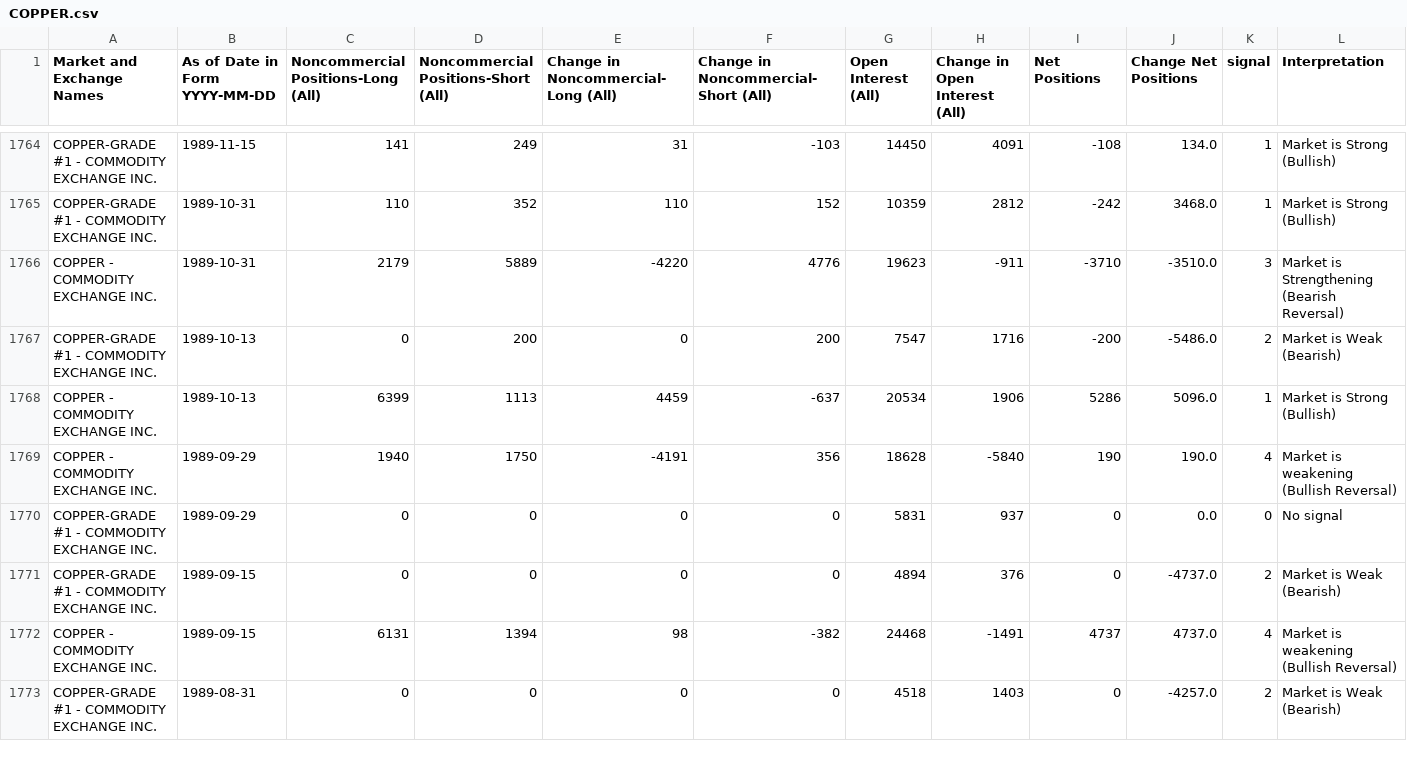
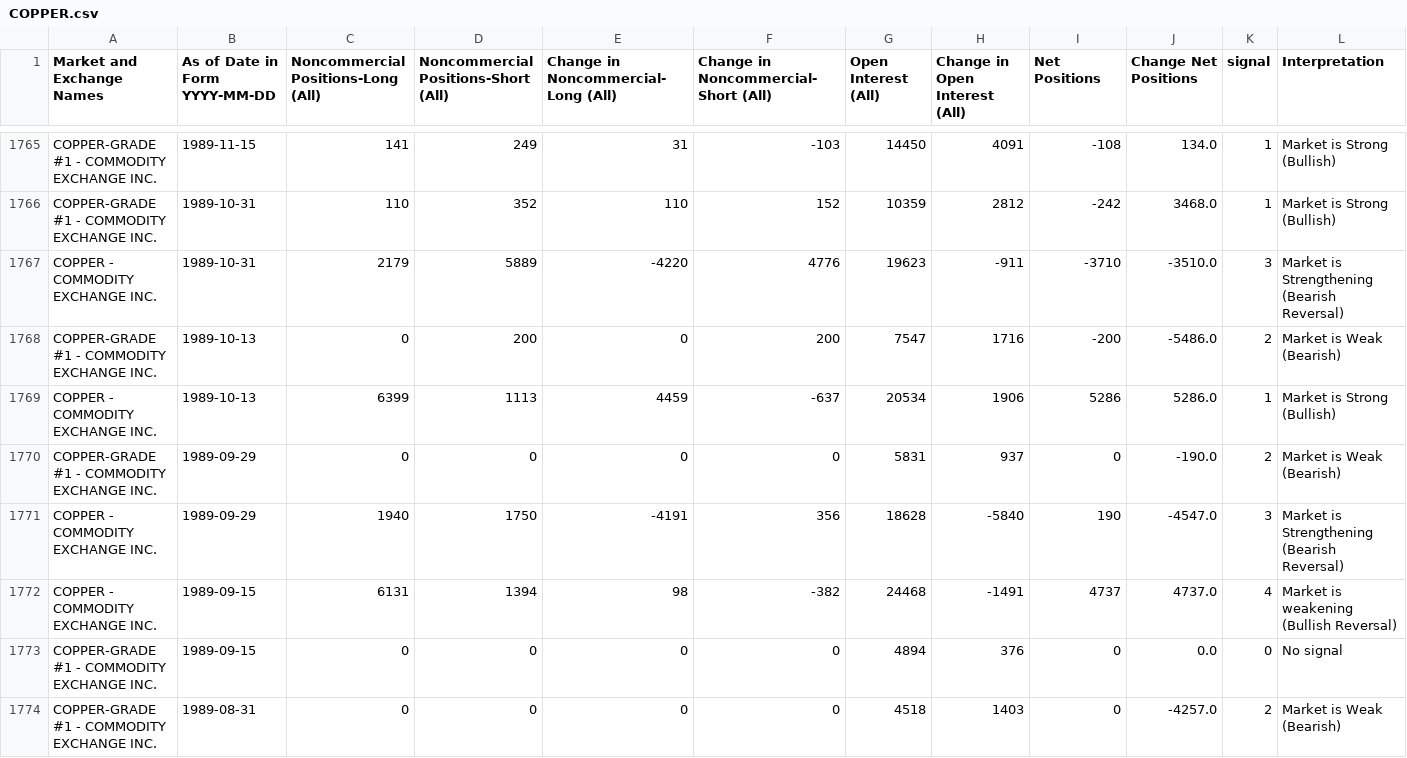
Before and after one commit to ngohamah/cot_analysis, a CSV file: signal/COPPER.csv, drawn as a sheet; only a part is shown, gaps mark what is left out; the diff covers the shown part only.

Commit message:
updated cot data 25-02-25

```diff
--- a/signal/COPPER.csv
+++ b/signal/COPPER.csv
@@ -1767,7 +1768,7 @@ COPPER - COMMODITY EXCHANGE INC.,1989-10-31,2179,5889,   -4220,    4776,19623,-9
 COPPER-GRADE #1 - COMMODITY EXCHANGE INC.,1989-10-13,0,200,       0,     200,7547,1716,-200,-5486.0,2,Market is Weak (Bearish)
-COPPER - COMMODITY EXCHANGE INC.,1989-10-13,6399,1113,    4459,    -637,20534,1906,5286,5096.0,1,Market is Strong (Bullish)
-COPPER - COMMODITY EXCHANGE INC.,1989-09-29,1940,1750,   -4191,     356,18628,-5840,190,190.0,4,Market is weakening (Bullish Reversal)
-COPPER-GRADE #1 - COMMODITY EXCHANGE INC.,1989-09-29,0,0,       0,       0,5831,937,0,0.0,0,No signal
-COPPER-GRADE #1 - COMMODITY EXCHANGE INC.,1989-09-15,0,0,       0,       0,4894,376,0,-4737.0,2,Market is Weak (Bearish)
+COPPER - COMMODITY EXCHANGE INC.,1989-10-13,6399,1113,    4459,    -637,20534,1906,5286,5286.0,1,Market is Strong (Bullish)
+COPPER-GRADE #1 - COMMODITY EXCHANGE INC.,1989-09-29,0,0,       0,       0,5831,937,0,-190.0,2,Market is Weak (Bearish)
+COPPER - COMMODITY EXCHANGE INC.,1989-09-29,1940,1750,   -4191,     356,18628,-5840,190,-4547.0,3,Market is Strengthening (Bearish Reversal)
 COPPER - COMMODITY EXCHANGE INC.,1989-09-15,6131,1394,      98,    -382,24468,-1491,4737,4737.0,4,Market is weakening (Bullish Reversal)
+COPPER-GRADE #1 - COMMODITY EXCHANGE INC.,1989-09-15,0,0,       0,       0,4894,376,0,0.0,0,No signal
 COPPER-GRADE #1 - COMMODITY EXCHANGE INC.,1989-08-31,0,0,       0,       0,4518,1403,0,-4257.0,2,Market is Weak (Bearish)
```
Also changed, not shown: 3 added rows, 2 removed rows and 5 edited cells elsewhere in this file, signal/AUSTRALIAN.csv, signal/CANADIAN DOLLAR.csv, 29 other files.
